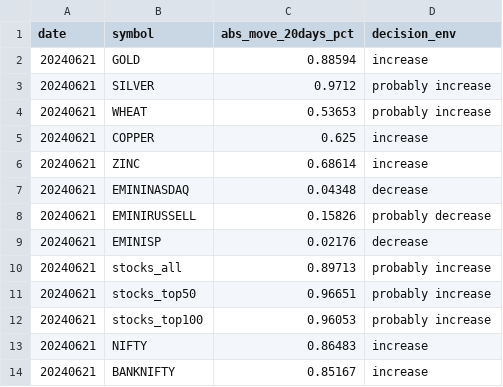
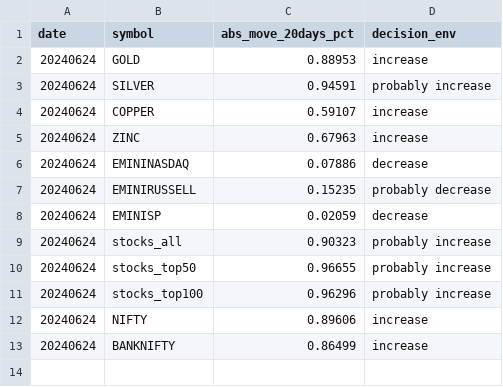
Before and after one commit to kanika-create/alloc, a CSV file: table2.csv, drawn as a sheet.

```diff
--- a/table2.csv
+++ b/table2.csv
@@ -1,14 +1,13 @@
 date,symbol,abs_move_20days_pct,decision_env
-20240621,GOLD,0.88594,increase
-20240621,SILVER,0.9712,probably increase
-20240621,WHEAT,0.53653,probably increase
-20240621,COPPER,0.625,increase
-20240621,ZINC,0.68614,increase
-20240621,EMININASDAQ,0.04348,decrease
-20240621,EMINIRUSSELL,0.15826,probably decrease
-20240621,EMINISP,0.02176,decrease
-20240621,stocks_all,0.89713,probably increase
-20240621,stocks_top50,0.96651,probably increase
-20240621,stocks_top100,0.96053,probably increase
-20240621,NIFTY,0.86483,increase
-20240621,BANKNIFTY,0.85167,increase
+20240624,GOLD,0.88953,increase
+20240624,SILVER,0.94591,probably increase
+20240624,COPPER,0.59107,increase
+20240624,ZINC,0.67963,increase
+20240624,EMININASDAQ,0.07886,decrease
+20240624,EMINIRUSSELL,0.15235,probably decrease
+20240624,EMINISP,0.02059,decrease
+20240624,stocks_all,0.90323,probably increase
+20240624,stocks_top50,0.96655,probably increase
+20240624,stocks_top100,0.96296,probably increase
+20240624,NIFTY,0.89606,increase
+20240624,BANKNIFTY,0.86499,increase
```
Also changed, not shown: table1.csv, table3.csv.
